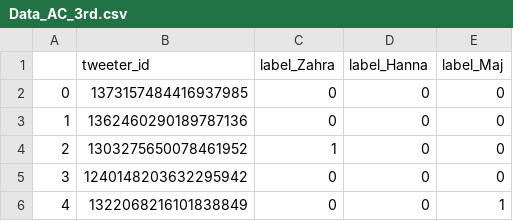
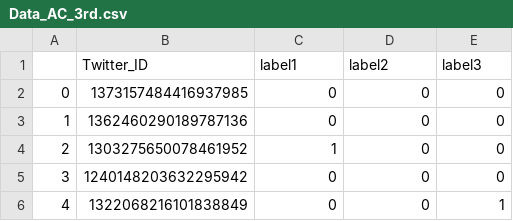
Before and after one commit to XaraKar/AID4HAI, a CSV file: data/Data_AC_3rd.csv, drawn as a sheet; only a part is shown; removed rows and columns are numbered as before the commit, all else as after; the diff names each change by its address in the sheet, - before the commit and + after, or states it on an @@ line.

```diff
--- a/data/Data_AC_3rd.csv
+++ b/data/Data_AC_3rd.csv
-row 1:  | tweeter_id | label_Zahra | label_Hanna | label_Maj
+row 1:  | Twitter_ID | label1 | label2 | label3
```
Also changed, not shown: data/Data_AC_1st.csv, data/Data_AC_2nd.csv, 5 other files.
